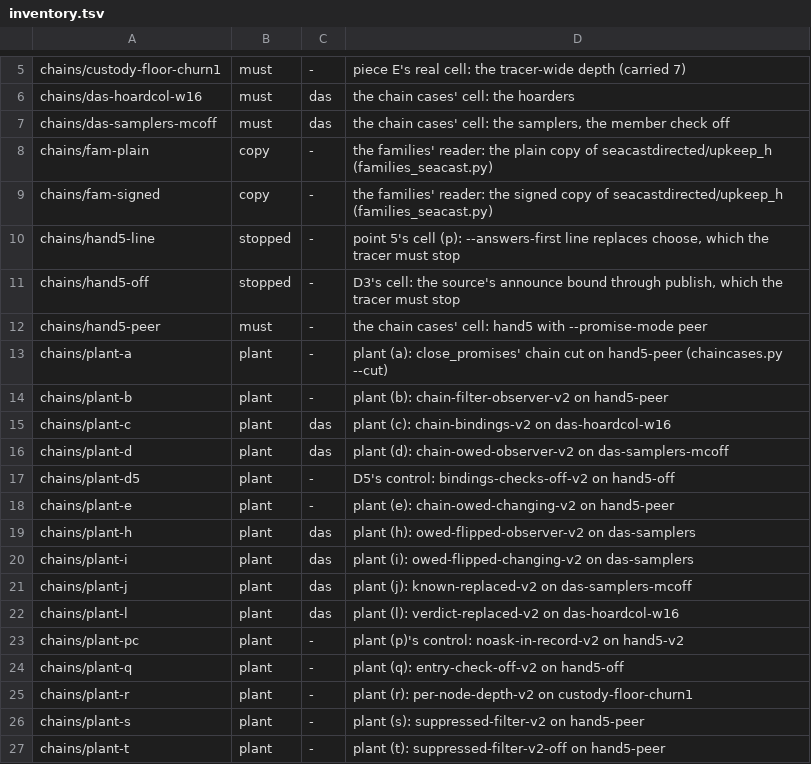
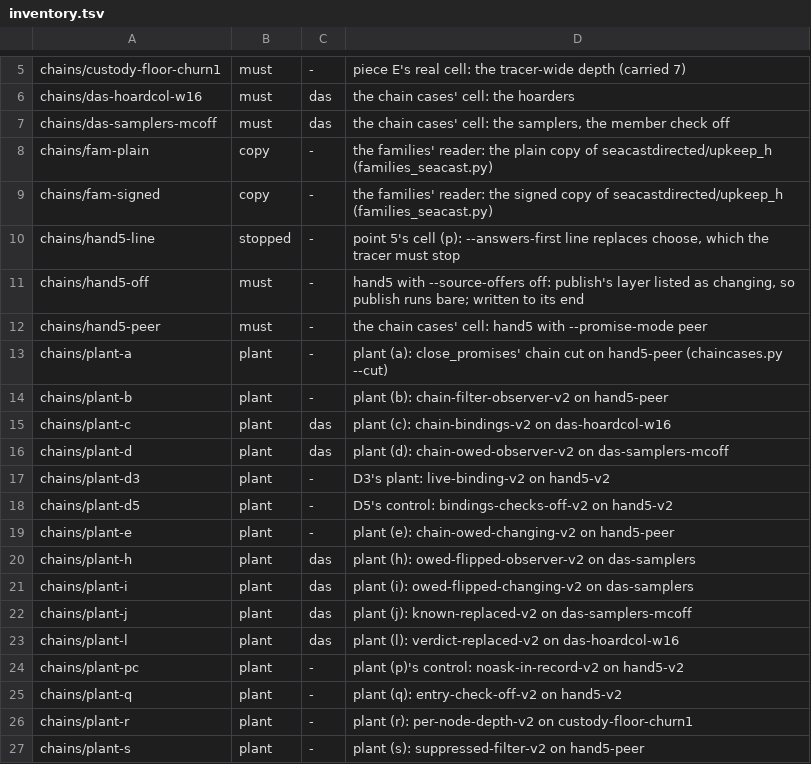
Before and after one commit to cskiraly/seacast-spec, a TSV file: formal/twin/inventory.tsv, drawn as a sheet; only a part is shown, gaps mark what is left out; the shorter side is filled out with more unchanged rows.

Commit message:
formal/twin: the inventory's rows for plant-d3 and hand5-off, the gate's two limits in the tracer, fullid's gate records, argsonly's two reasons
- inventory.tsv: chains/plant-d3, the plant check.sh makes for D3, gets its row; chains/hand5-off is a must
  trace, written to its end and replayed, where it was listed as stopped; plants (q) and D5's control are on
  hand5-v2. The stops' comment says the same.
- trace3.py: the waits encoder and WantKeysView each state their limit with an example (an empty wait list
  and an empty want_p row, each a key the twin does not hold); the Adapter's write guard states what it can
  miss (a change in place on a value a view handed out).
- tracerfaults3.py: plant (v) is refused at respond's calls inside on_frame, where respond has no record of
  its own.
- fullid.py: on_header_validated joins CHUNK_FNS, so a cell that waited and resumes at the gate puts no full
  id in the count; a case of its own in the self-test.
- check.sh: the argsonly plant must be refused at the GRAFT's in_pushers and the PRUNE's send, each with the
  -1 the copy put in, not by its counts alone. families_seacast.py says the PRUNE is the first after the GRAFT.

```diff
--- a/formal/twin/inventory.tsv
+++ b/formal/twin/inventory.tsv
@@ -10,3 +10,3 @@ chains/fam-signed	copy	-	the families' reader: the signed copy of seacastdirecte
 chains/hand5-line	stopped	-	point 5's cell (p): --answers-first line replaces choose, which the tracer must stop
-chains/hand5-off	stopped	-	D3's cell: the source's announce bound through publish, which the tracer must stop
+chains/hand5-off	must	-	hand5 with --source-offers off: publish's layer listed as changing, so publish runs bare; written to its end
 chains/hand5-peer	must	-	the chain cases' cell: hand5 with --promise-mode peer
@@ -16,3 +16,4 @@ chains/plant-c	plant	das	plant (c): chain-bindings-v2 on das-hoardcol-w16
 chains/plant-d	plant	das	plant (d): chain-owed-observer-v2 on das-samplers-mcoff
-chains/plant-d5	plant	-	D5's control: bindings-checks-off-v2 on hand5-off
+chains/plant-d3	plant	-	D3's plant: live-binding-v2 on hand5-v2
+chains/plant-d5	plant	-	D5's control: bindings-checks-off-v2 on hand5-v2
 chains/plant-e	plant	-	plant (e): chain-owed-changing-v2 on hand5-peer
@@ -23,3 +24,3 @@ chains/plant-l	plant	das	plant (l): verdict-replaced-v2 on das-hoardcol-w16
 chains/plant-pc	plant	-	plant (p)'s control: noask-in-record-v2 on hand5-v2
-chains/plant-q	plant	-	plant (q): entry-check-off-v2 on hand5-off
+chains/plant-q	plant	-	plant (q): entry-check-off-v2 on hand5-v2
 chains/plant-r	plant	-	plant (r): per-node-depth-v2 on custody-floor-churn1
```
Also changed, not shown: 5 other files.
